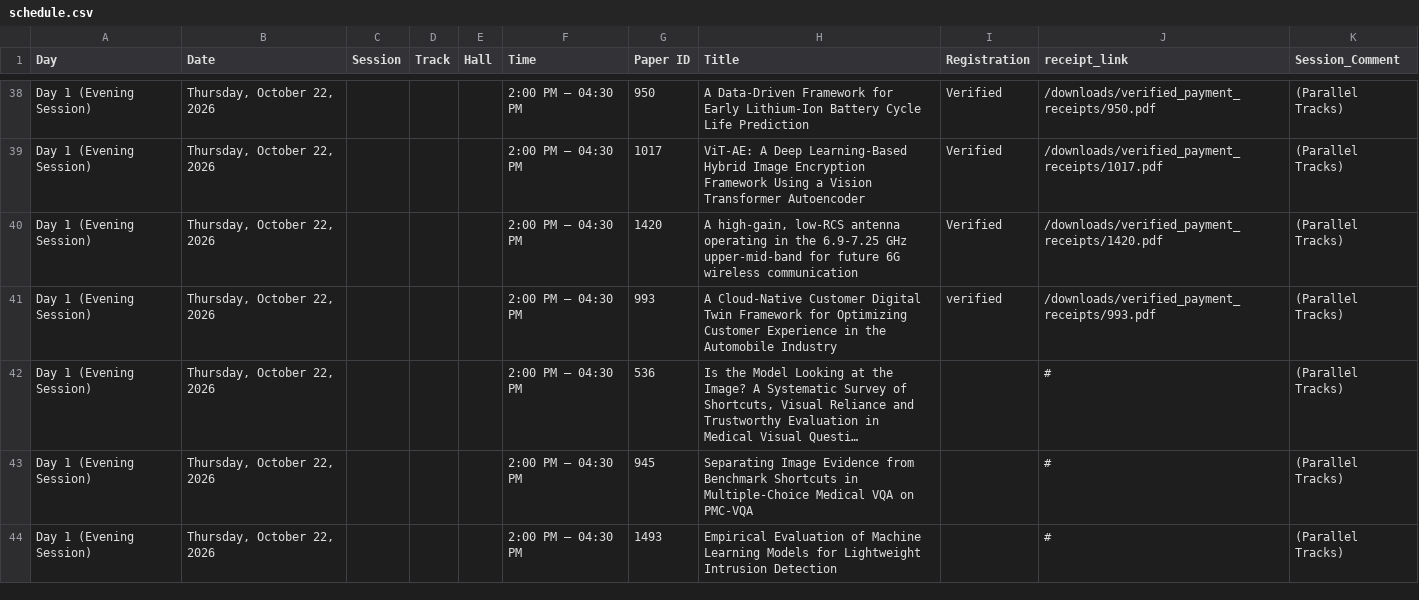
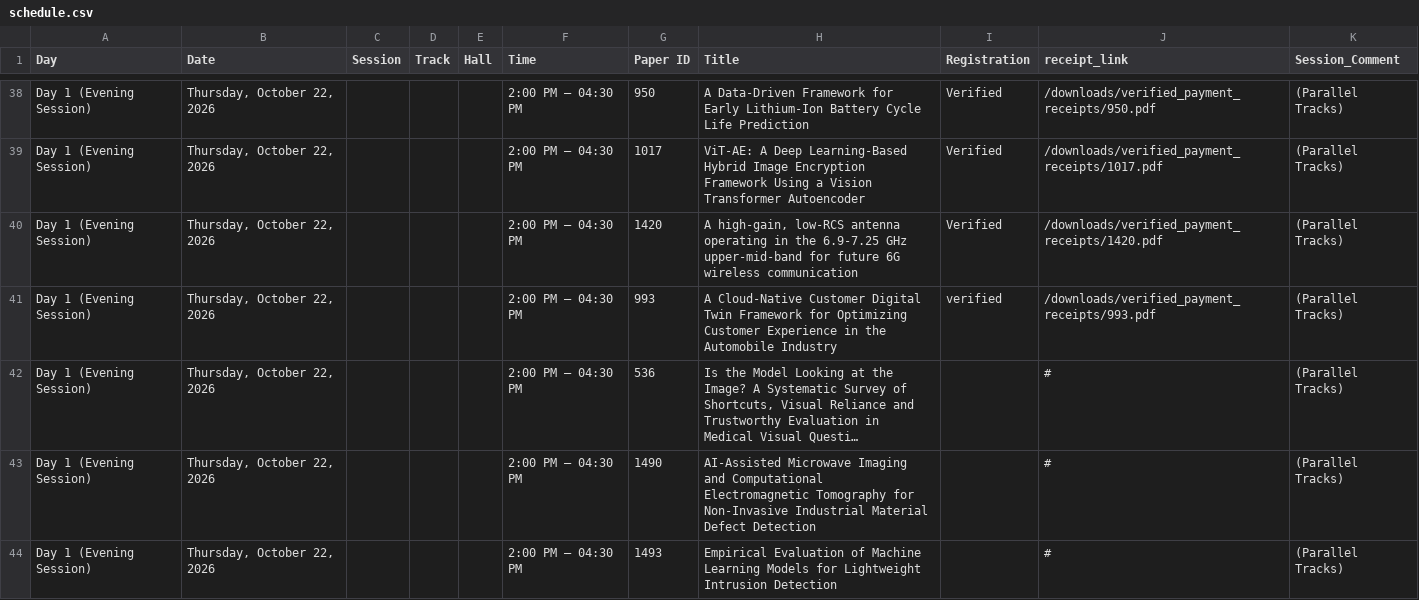
Before and after one commit to conferenceautocom/conferenceautocom.github.io, a CSV file: public/data/schedule.csv, drawn as a sheet; only a part is shown, gaps mark what is left out; long unchanged cells end in …; the diff covers the shown part only; the diff names each change by its address in the sheet, - before the commit and + after, or states it on an @@ line.

Commit message:
Swap papers 1490/945 and 1474/1225 between Day 1 and Day 2 sessions

```diff
--- a/public/data/schedule.csv
+++ b/public/data/schedule.csv
-G43 (Paper ID): 945
+G43 (Paper ID): 1490
-H43 (Title): Separating Image Evidence from Benchmark Shortcuts in Multiple-Choice Medical VQA on PMC-VQA
+H43 (Title): AI-Assisted Microwave Imaging and Computational Electromagnetic Tomography for Non-Invasive Industrial Material Defect Detection
```
Also changed, not shown: 11 edited cells elsewhere in this file.
